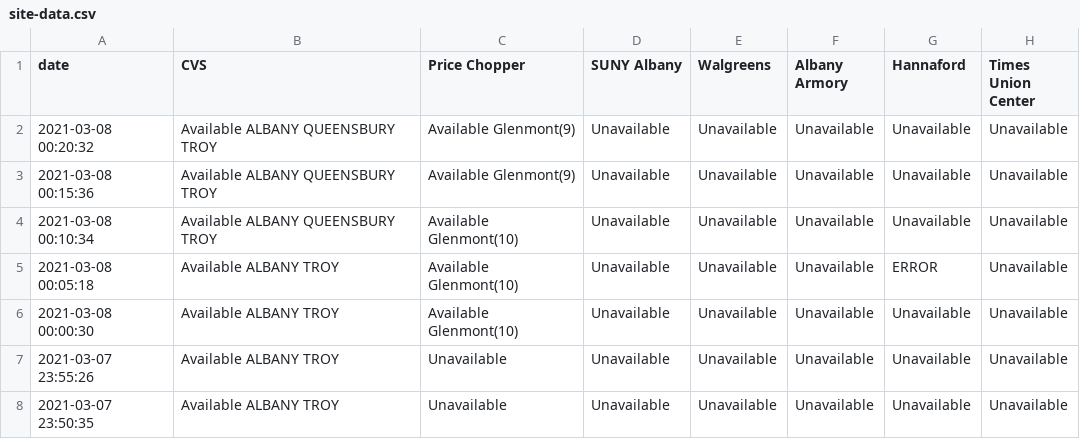
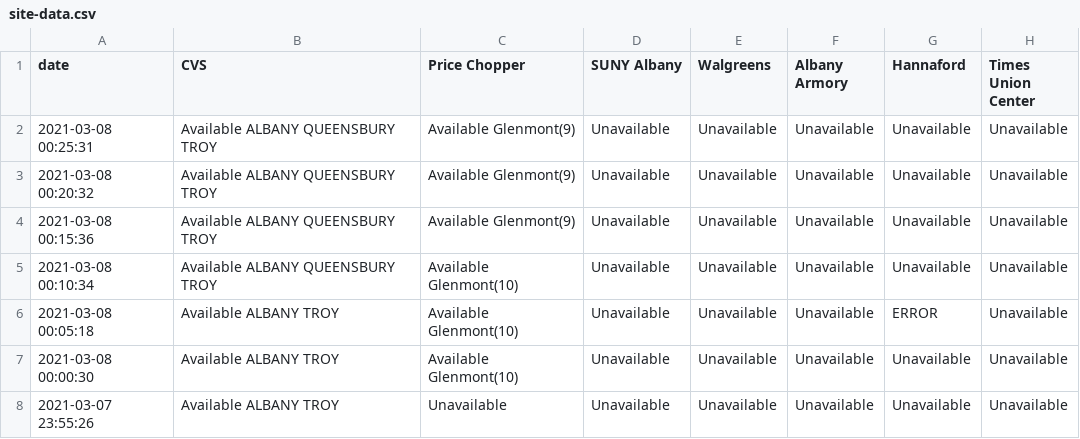
Before and after one commit to CapitalRegionVaccine/CapitalRegionVaccine, a CSV file: data/site-data.csv, drawn as a sheet; only a part is shown; the shorter side is filled out with more unchanged rows; the diff names each change by its address in the sheet, - before the commit and + after, or states it on an @@ line.

```diff
--- a/data/site-data.csv
+++ b/data/site-data.csv
+row 2: 2021-03-08 00:25:31 | Available ALBANY QUEENSBURY TROY | Available Glenmont(9) | Unavailable | Unavailable | Unavailable | Unavailable | Unavailable
```
Also changed, not shown: 1 other file.
